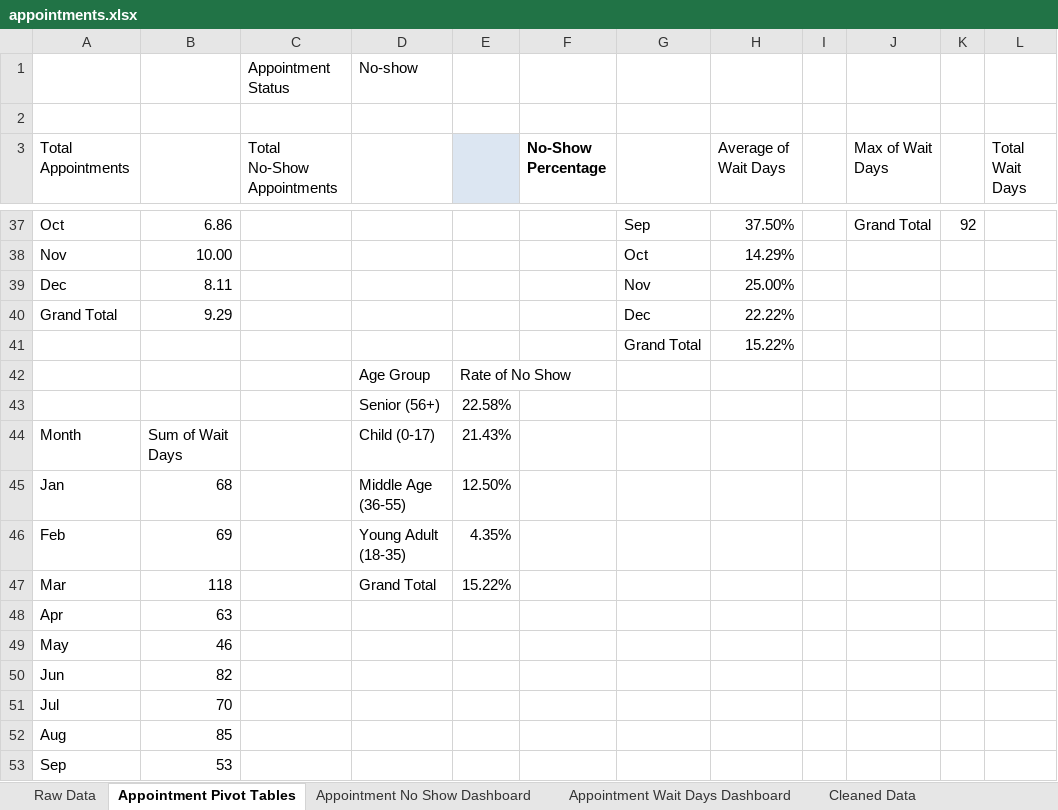
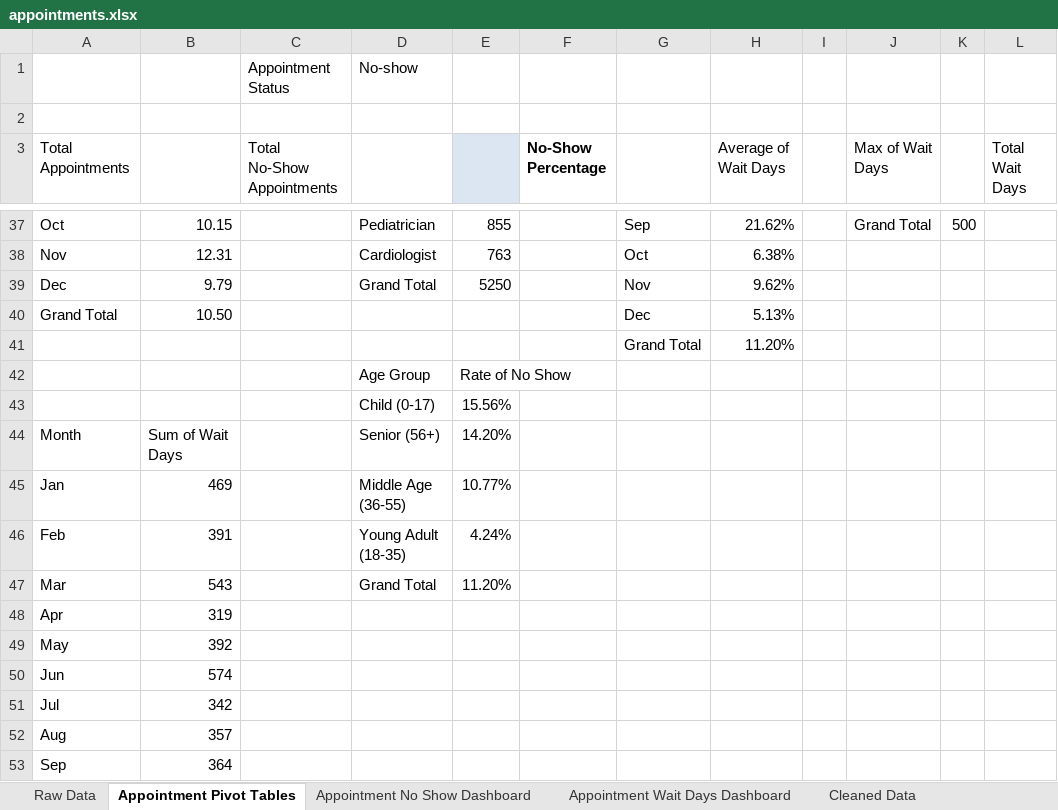
Before and after one commit to NavidulHoque/healthcare_appointment_analysis, an Excel workbook: excel-sheets/appointments.xlsx, sheet Appointment Pivot Tables, drawn as a sheet; only a part is shown, gaps mark what is left out; values as stored, in another font and other column widths than the file's, no borders; table styles not drawn; removed rows and columns are numbered as before the commit, all else as after; rows hold the shown columns only; the diff covers the shown part only; the diff names each change by its address in the sheet, - before the commit and + after, or states it on an @@ line.

Commit message:
Update binary files for appointments and images

```diff
--- a/excel-sheets/appointments.xlsx (sheet Appointment Pivot Tables)
+++ b/excel-sheets/appointments.xlsx (sheet Appointment Pivot Tables)
-B37: 6.86
+B37: 10.15
-D37: (empty)
+D37: Pediatrician
-E37: (empty)
+E37: 855
-H37 (Average of Wait Days): 37.50%
+H37 (Average of Wait Days): 21.62%
-K37: 92
+K37: 500
-B38: 10.00
+B38: 12.31
-D38: (empty)
+D38: Cardiologist
-E38: (empty)
+E38: 763
-H38 (Average of Wait Days): 14.29%
+H38 (Average of Wait Days): 6.38%
-B39: 8.11
+B39: 9.79
-D39: (empty)
+D39: Grand Total
-E39: (empty)
+E39: 5250
-H39 (Average of Wait Days): 25.00%
+H39 (Average of Wait Days): 9.62%
-B40: 9.29
+B40: 10.50
-H40 (Average of Wait Days): 22.22%
+H40 (Average of Wait Days): 5.13%
-H41 (Average of Wait Days): 15.22%
+H41 (Average of Wait Days): 11.20%
-row 43:  |  |  | Senior (56+) | 22.58%
+row 43:  |  |  | Child (0-17) | 15.56%
-D44: Child (0-17)
+D44: Senior (56+)
-E44: 21.43%
+E44: 14.20%
-B45: 68
+B45: 469
-E45: 12.50%
+E45: 10.77%
-B46: 69
+B46: 391
-E46: 4.35%
+E46: 4.24%
-B47: 118
+B47: 543
-E47: 15.22%
+E47: 11.20%
-B48: 63
+B48: 319
-B49: 46
+B49: 392
-B50: 82
+B50: 574
-B51: 70
+B51: 342
-B52: 85
+B52: 357
-B53: 53
+B53: 364
```
Also changed, not shown: 11 added rows, 11 removed rows and 73 edited cells elsewhere in this sheet, charts or pictures, 2 other files.
